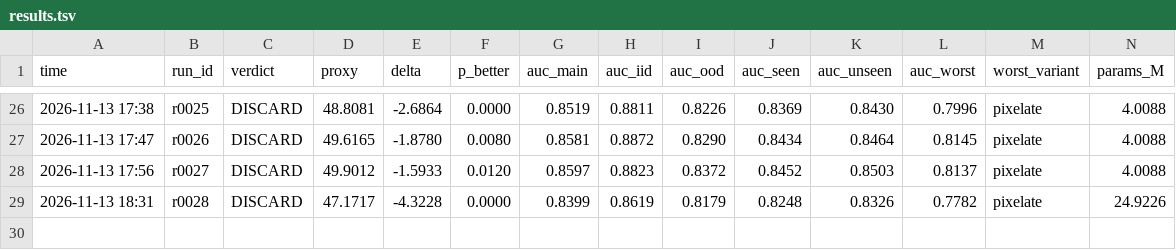
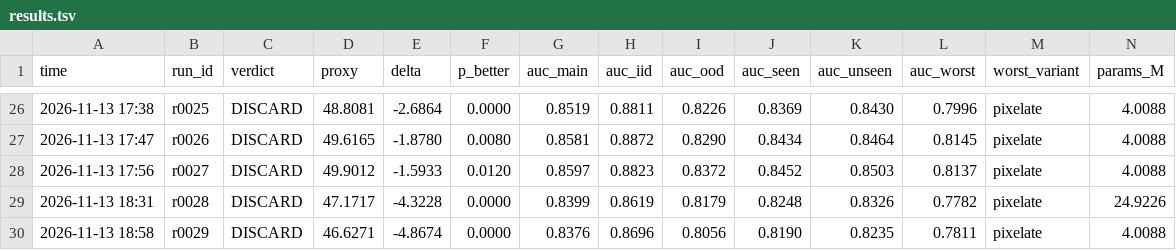
Before and after one commit to dhruvsambavaram/iiit_synergy_2026_deepfake, a TSV file: results.tsv, drawn as a sheet; only a part is shown, gaps mark what is left out; rows hold the shown columns only; the diff names each change by its address in the sheet, - before the commit and + after, or states it on an @@ line.

```diff
--- a/results.tsv
+++ b/results.tsv
+row 30: 2026-11-13 18:58 | r0029 | DISCARD | 46.6271 | -4.8674 | 0.0000 | 0.8376 | 0.8696 | 0.8056 | 0.8190 | 0.8235 | 0.7811 | pixelate | 4.0088
```
Also changed, not shown: 1 other file.
